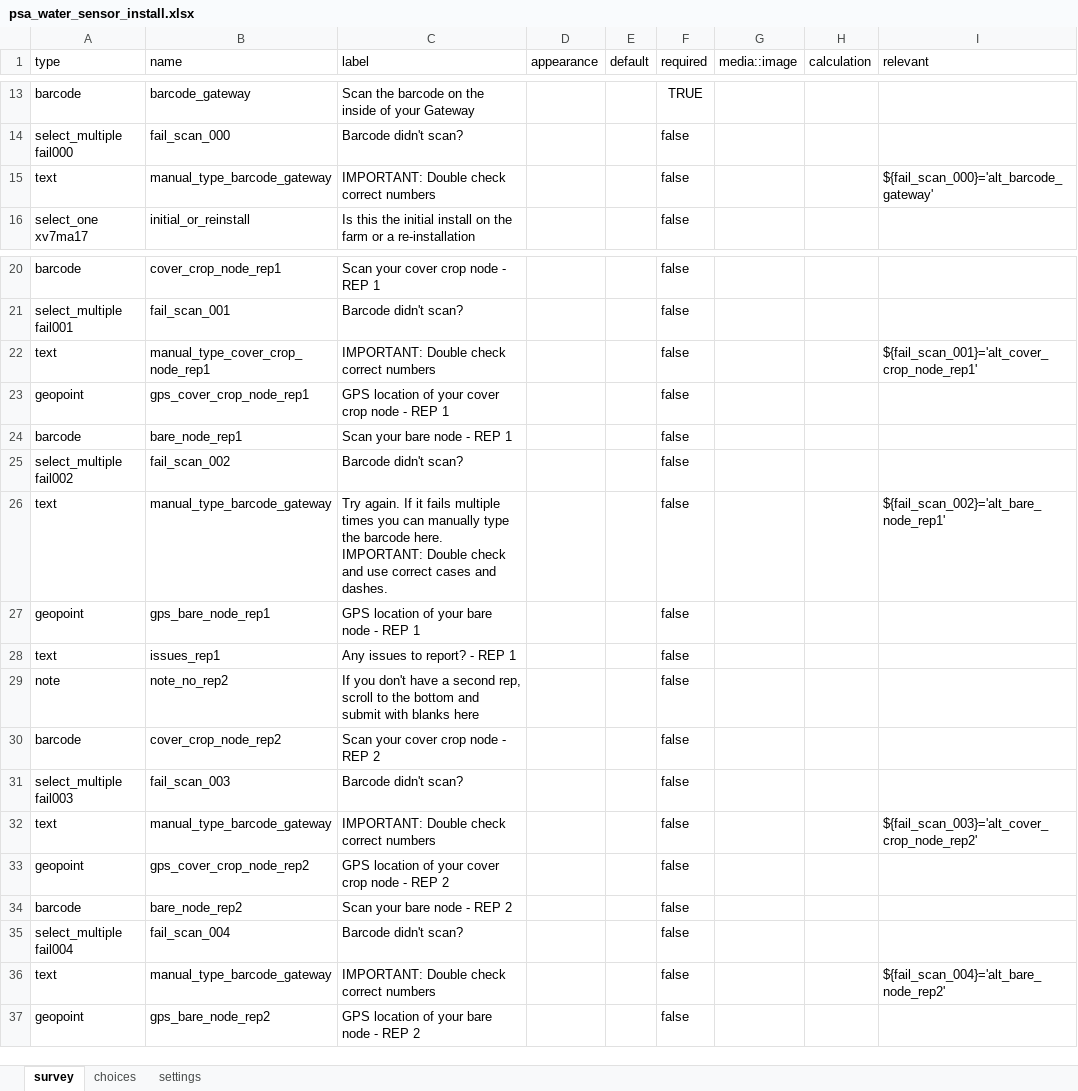
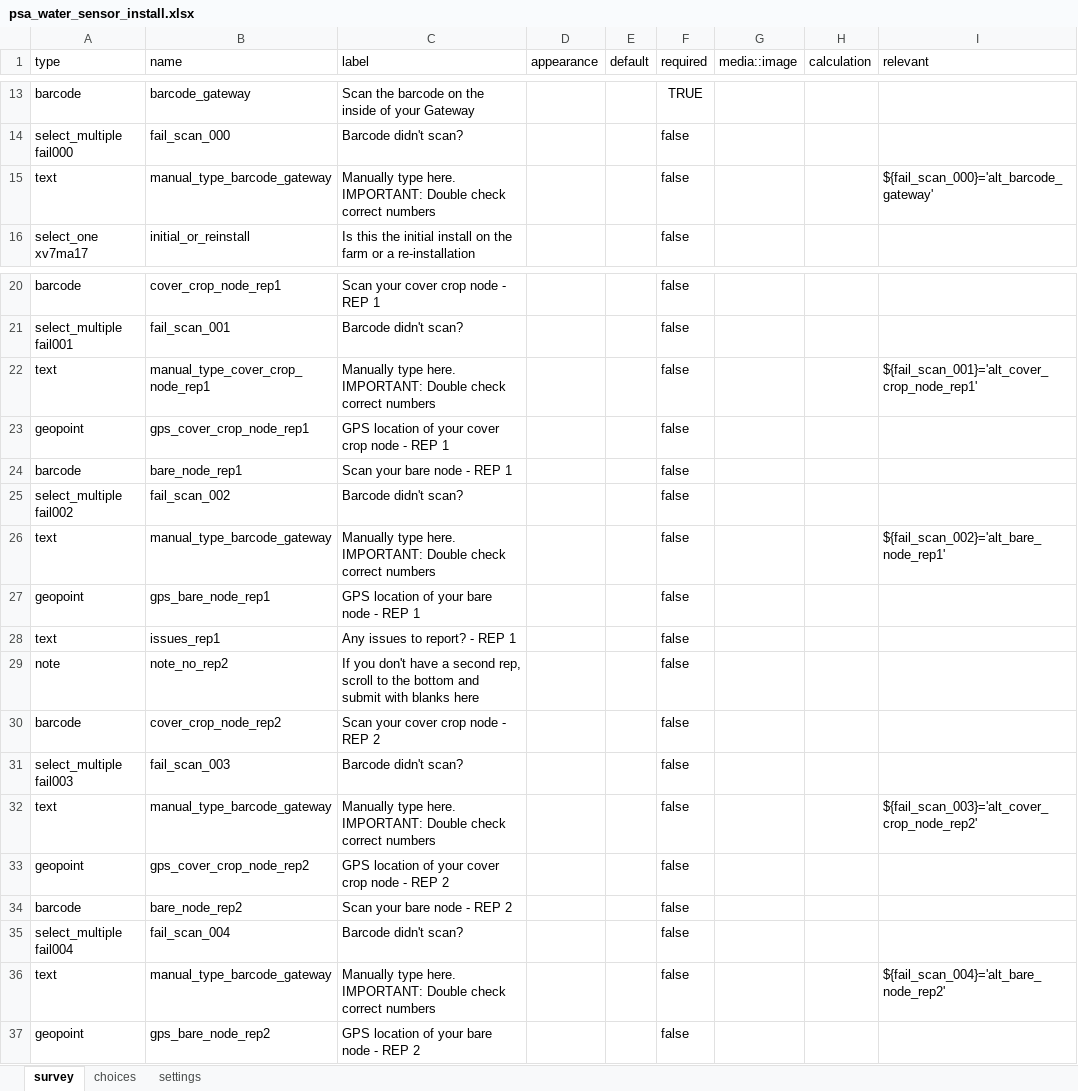
Before and after one commit to precision-sustainable-ag/Kobo, an Excel workbook: forms/psa_water_sensor_install/psa_water_sensor_install.xlsx, sheet survey, drawn as a sheet; only a part is shown, gaps mark what is left out; values as stored, in another font and other column widths than the file's, no borders; the diff names each change by its address in the sheet, - before the commit and + after, or states it on an @@ line.

Commit message:
psa_water_sensor install and uninstall
updated wording around manually typing of barcodes for nodes and gateways

```diff
--- a/forms/psa_water_sensor_install/psa_water_sensor_install.xlsx (sheet survey)
+++ b/forms/psa_water_sensor_install/psa_water_sensor_install.xlsx (sheet survey)
-C15 (label): IMPORTANT: Double…
+C15 (label): Manually type here. IMPORTANT: Double…
-C22 (label): IMPORTANT: Double…
+C22 (label): Manually type here. IMPORTANT: Double…
-C26 (label): Try again. If it fails multiple times you can manually type the barcode here. IMPORTANT: Double check and use correct cases and dashes.
+C26 (label): Manually type here. IMPORTANT: Double check correct numbers
-C32 (label): IMPORTANT: Double…
+C32 (label): Manually type here. IMPORTANT: Double…
-C36 (label): IMPORTANT: Double…
+C36 (label): Manually type here. IMPORTANT: Double…
```
Also changed, not shown: forms/psa_water_sensor_uninstall/psa_water_sensor_uninstall.xlsx, 2 other files.
